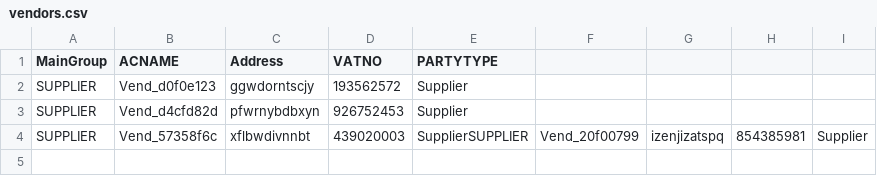
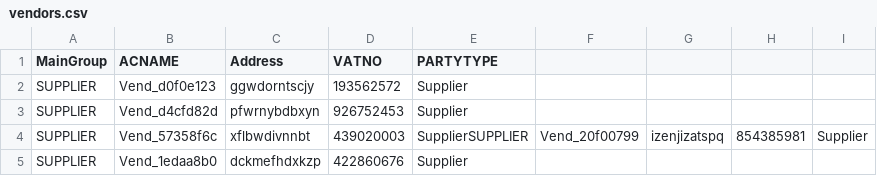
Before and after one commit to Unknown3369/IMS-Selenium-Practice, a CSV file: vendors.csv, drawn as a sheet; the diff names each change by its address in the sheet, - before the commit and + after, or states it on an @@ line.

```diff
--- a/vendors.csv
+++ b/vendors.csv
+row 5: SUPPLIER | Vend_1edaa8b0 | dckmefhdxkzp | 422860676 | Supplier
```
Also changed, not shown: 23 other files.
